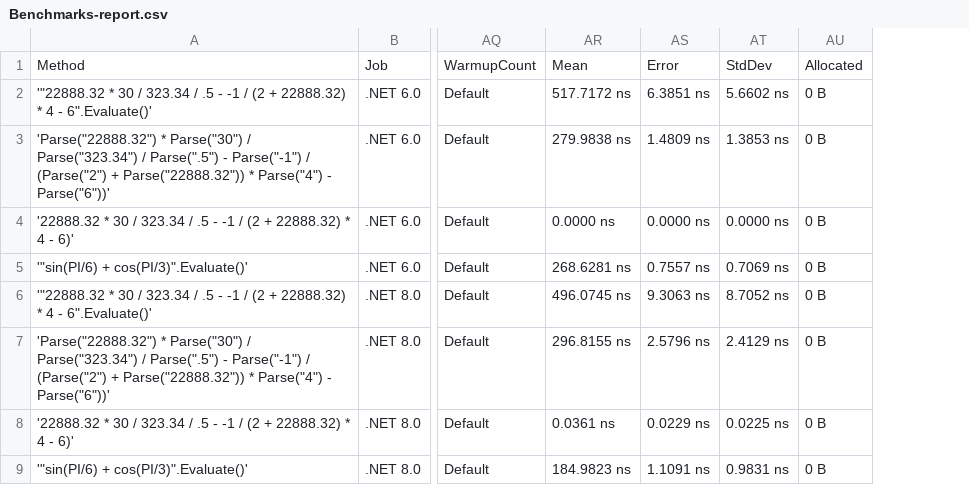
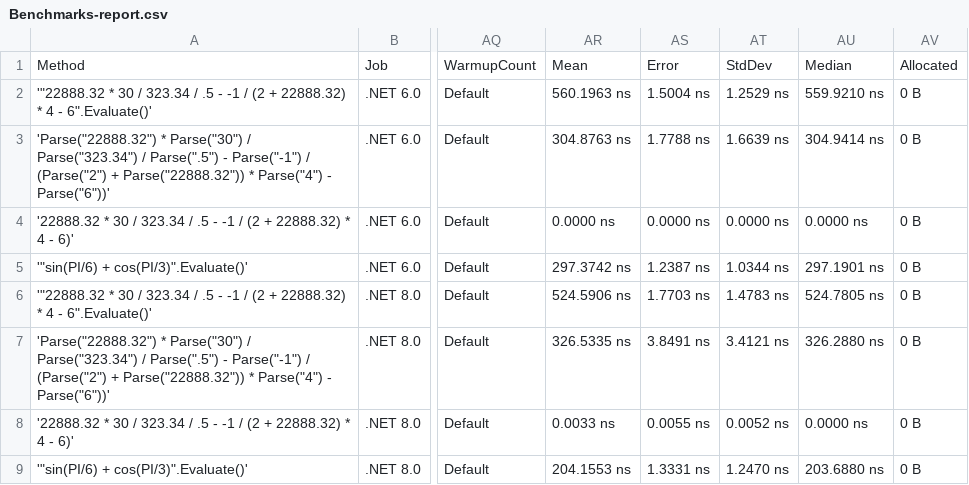
Before and after one commit to AntonovAnton/math.evaluation, a CSV file: BenchmarkDotNet.Artifacts/results/Benchmarks-report.csv, drawn as a sheet; only a part is shown, gaps mark what is left out; removed rows and columns are numbered as before the commit, all else as after; the diff names each change by its address in the sheet, - before the commit and + after, or states it on an @@ line.

```diff
--- a/BenchmarkDotNet.Artifacts/results/Benchmarks-report.csv
+++ b/BenchmarkDotNet.Artifacts/results/Benchmarks-report.csv
-column AR, rows 1-9: Mean | 517.7172 ns | 279.9838 ns | 0.0000 ns | 268.6281 ns | 496.0745 ns | 296.8155 ns | 0.0361 ns | 184.9823 ns
-column AS, rows 1-9: Error | 6.3851 ns | 1.4809 ns | 0.0000 ns | 0.7557 ns | 9.3063 ns | 2.5796 ns | 0.0229 ns | 1.1091 ns
-column AT, rows 1-9: StdDev | 5.6602 ns | 1.3853 ns | 0.0000 ns | 0.7069 ns | 8.7052 ns | 2.4129 ns | 0.0225 ns | 0.9831 ns
+column AR, rows 1-9: Mean | 560.1963 ns | 304.8763 ns | 0.0000 ns | 297.3742 ns | 524.5906 ns | 326.5335 ns | 0.0033 ns | 204.1553 ns
+column AS, rows 1-9: Error | 1.5004 ns | 1.7788 ns | 0.0000 ns | 1.2387 ns | 1.7703 ns | 3.8491 ns | 0.0055 ns | 1.3331 ns
+column AT, rows 1-9: StdDev | 1.2529 ns | 1.6639 ns | 0.0000 ns | 1.0344 ns | 1.4783 ns | 3.4121 ns | 0.0052 ns | 1.2470 ns
+column AU, rows 1-9: Median | 559.9210 ns | 304.9414 ns | 0.0000 ns | 297.1901 ns | 524.7805 ns | 326.2880 ns | 0.0000 ns | 203.6880 ns
```
Also changed, not shown: 6 other files.
